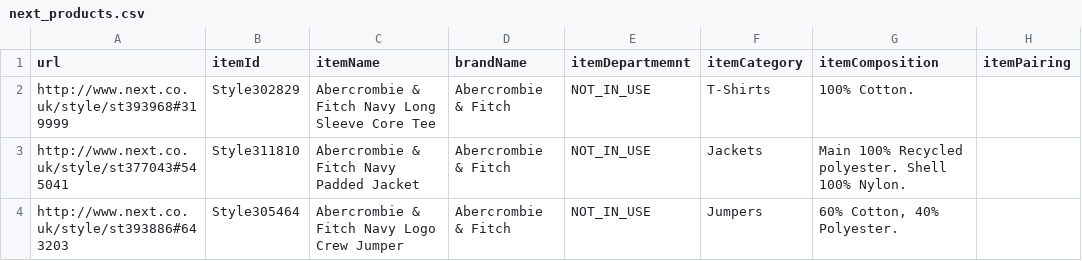
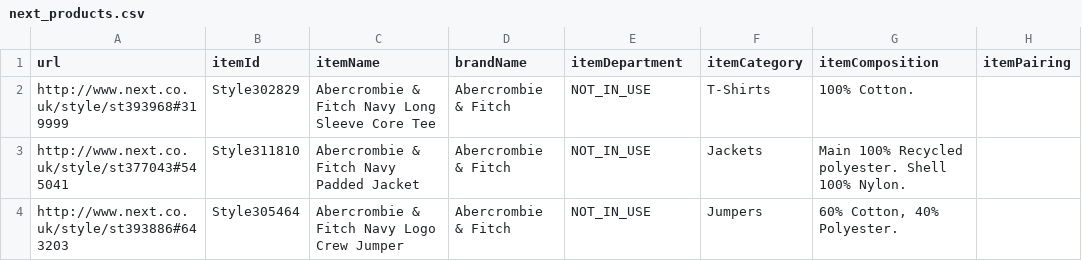
Before and after one commit to jbarrasa/neosemantics-python-examples, a CSV file: inferencing/webscrap/data/next_products.csv, drawn as a sheet; only a part is shown.

Commit message:
fixed typo (issue #1)

```diff
--- a/inferencing/webscrap/data/next_products.csv
+++ b/inferencing/webscrap/data/next_products.csv
@@ -1,2 +1,2 @@
-"url","itemId","itemName","brandName","itemDepartmemnt","itemCategory","itemComposition","itemPairing"
+"url","itemId","itemName","brandName","itemDepartment","itemCategory","itemComposition","itemPairing"
 "http://www.next.co.uk/style/st393968#319999","Style302829","Abercrombie & Fitch Navy Long Sleeve Core Tee","Abercrombie & Fitch","NOT_IN_USE","T-Shirts","100% Cotton.",""
```
Also changed, not shown: 2 other files.
